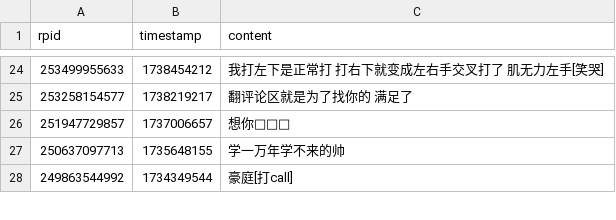
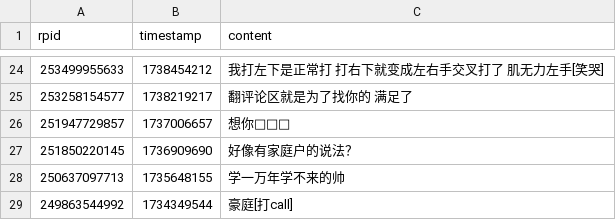
Before and after one commit to YurenHao0426/MuxianDanmuHistory, a CSV file: replies.csv, drawn as a sheet; only a part is shown, gaps mark what is left out; the diff names each change by its address in the sheet, - before the commit and + after, or states it on an @@ line.

```diff
--- a/replies.csv
+++ b/replies.csv
+row 27: 251850220145 | 1736909690 | 好像有家庭户的说法？
```
